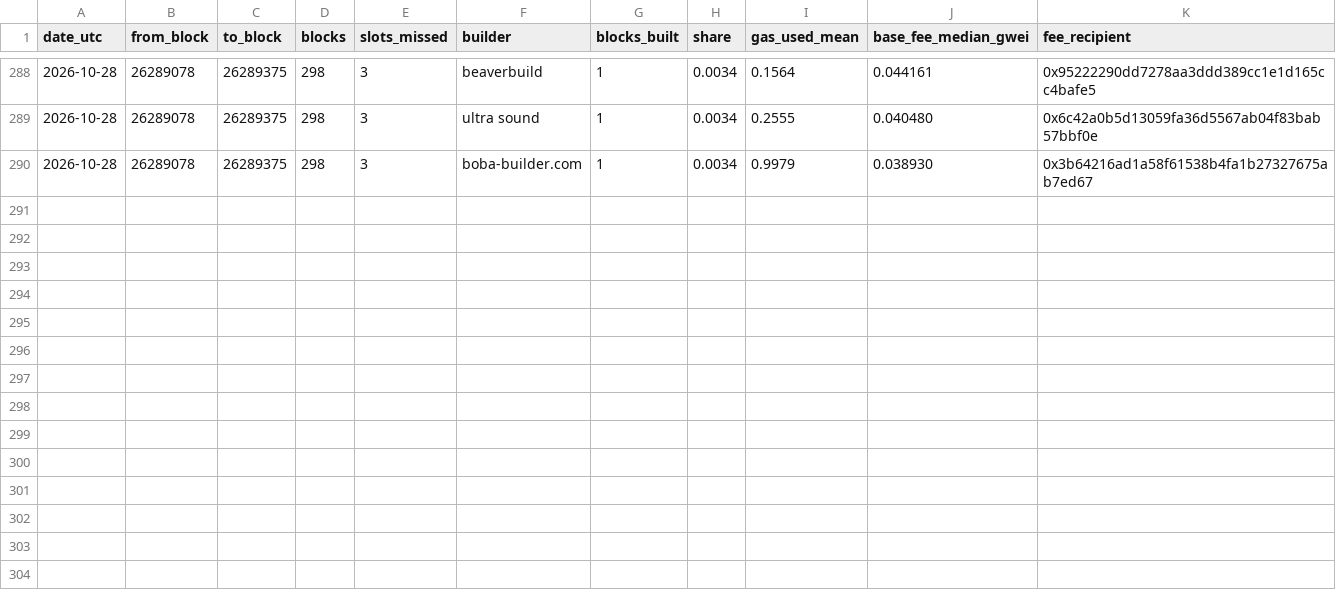
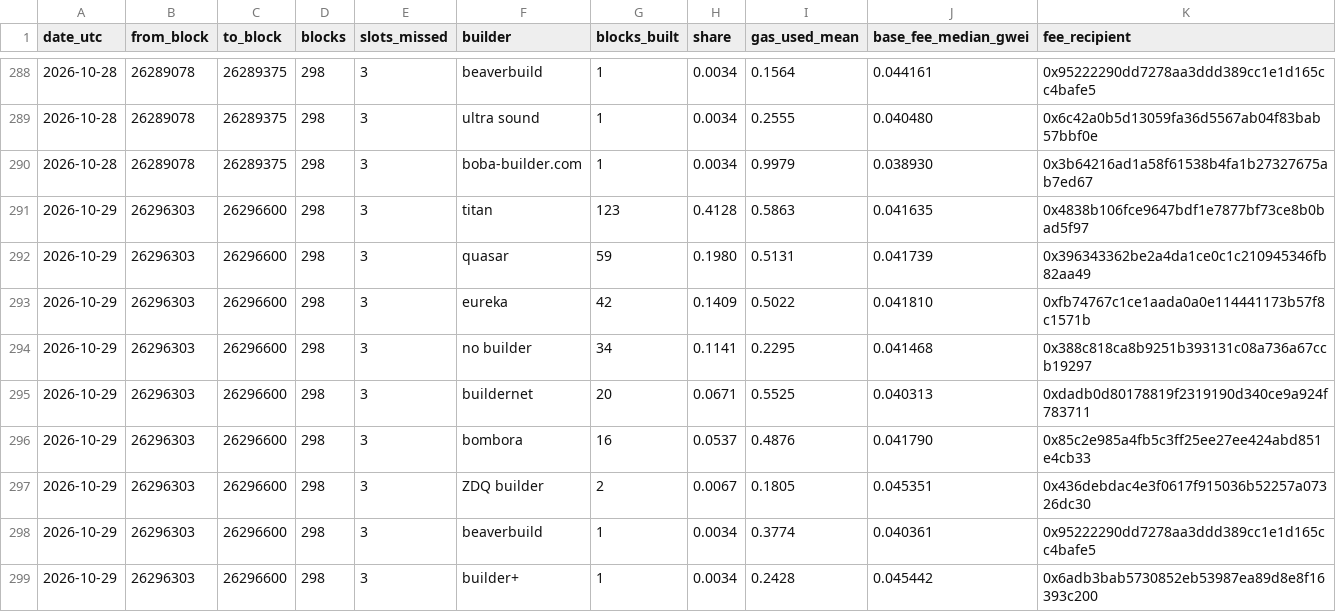
Before and after one commit to AlinaSchan/builderwatch, a CSV file: data/daily.csv, drawn as a sheet; only a part is shown, gaps mark what is left out.

```diff
--- a/data/daily.csv
+++ b/data/daily.csv
@@ -290 +290,10 @@ date_utc,from_block,to_block,blocks,slots_missed,builder,blocks_built,share,gas_
 2026-10-28,26289078,26289375,298,3,boba-builder.com,1,0.0034,0.9979,0.038930,0x3b64216ad1a58f61538b4fa1b27327675ab7ed67
+2026-10-29,26296303,26296600,298,3,titan,123,0.4128,0.5863,0.041635,0x4838b106fce9647bdf1e7877bf73ce8b0bad5f97
+2026-10-29,26296303,26296600,298,3,quasar,59,0.1980,0.5131,0.041739,0x396343362be2a4da1ce0c1c210945346fb82aa49
+2026-10-29,26296303,26296600,298,3,eureka,42,0.1409,0.5022,0.041810,0xfb74767c1ce1aada0a0e114441173b57f8c1571b
+2026-10-29,26296303,26296600,298,3,no builder,34,0.1141,0.2295,0.041468,0x388c818ca8b9251b393131c08a736a67ccb19297
+2026-10-29,26296303,26296600,298,3,buildernet,20,0.0671,0.5525,0.040313,0xdadb0d80178819f2319190d340ce9a924f783711
+2026-10-29,26296303,26296600,298,3,bombora,16,0.0537,0.4876,0.041790,0x85c2e985a4fb5c3ff25ee27ee424abd851e4cb33
+2026-10-29,26296303,26296600,298,3,ZDQ builder,2,0.0067,0.1805,0.045351,0x436debdac4e3f0617f915036b52257a07326dc30
+2026-10-29,26296303,26296600,298,3,beaverbuild,1,0.0034,0.3774,0.040361,0x95222290dd7278aa3ddd389cc1e1d165cc4bafe5
+2026-10-29,26296303,26296600,298,3,builder+,1,0.0034,0.2428,0.045442,0x6adb3bab5730852eb53987ea89d8e8f16393c200
```
